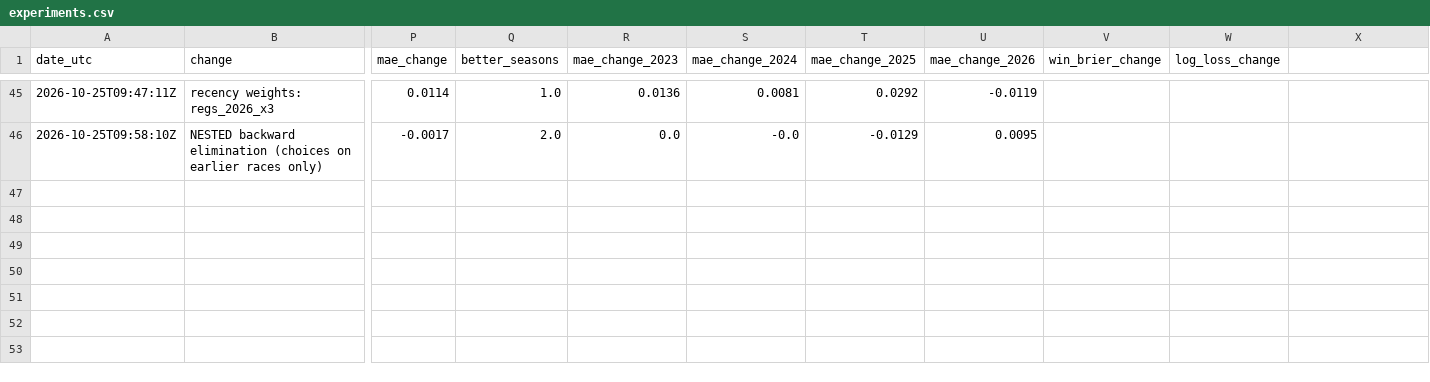
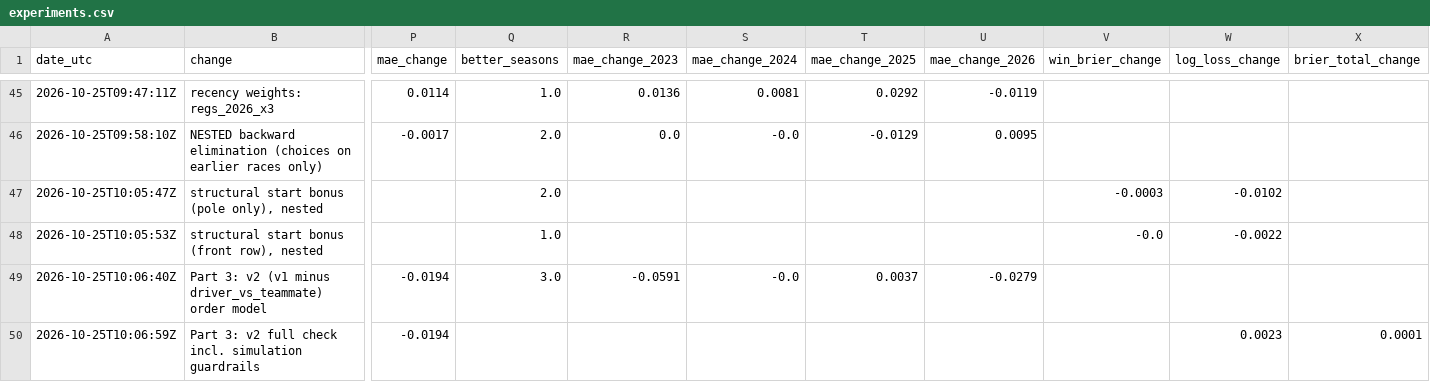
Before and after one commit to Pieter1821/f1-race-predictor-model, a CSV file: reports/experiments.csv, drawn as a sheet; only a part is shown, gaps mark what is left out; rows hold the shown columns only; the diff names each change by its address in the sheet, - before the commit and + after, or states it on an @@ line.

Commit message:
docs: model versions, experiment results and v1 refresh rule

```diff
--- a/reports/experiments.csv
+++ b/reports/experiments.csv
-X1: (empty)
+X1: brier_total_change
+row 47: 2026-10-25T10:05:47Z | structural start bonus (pole only), nested |  | 2.0 |  |  |  |  | -0.0003 | -0.0102
+row 48: 2026-10-25T10:05:53Z | structural start bonus (front row), nested |  | 1.0 |  |  |  |  | -0.0 | -0.0022
+row 49: 2026-10-25T10:06:40Z | Part 3: v2 (v1 minus driver_vs_teammate) order model | -0.0194 | 3.0 | -0.0591 | -0.0 | 0.0037 | -0.0279
+row 50: 2026-10-25T10:06:59Z | Part 3: v2 full check incl. simulation guardrails | -0.0194 |  |  |  |  |  |  | 0.0023 | 0.0001
```
Also changed, not shown: 1 other file.
